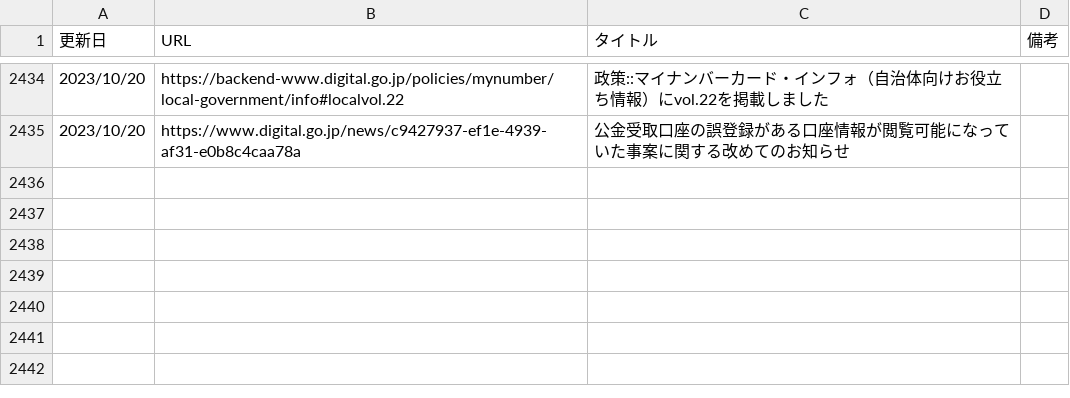
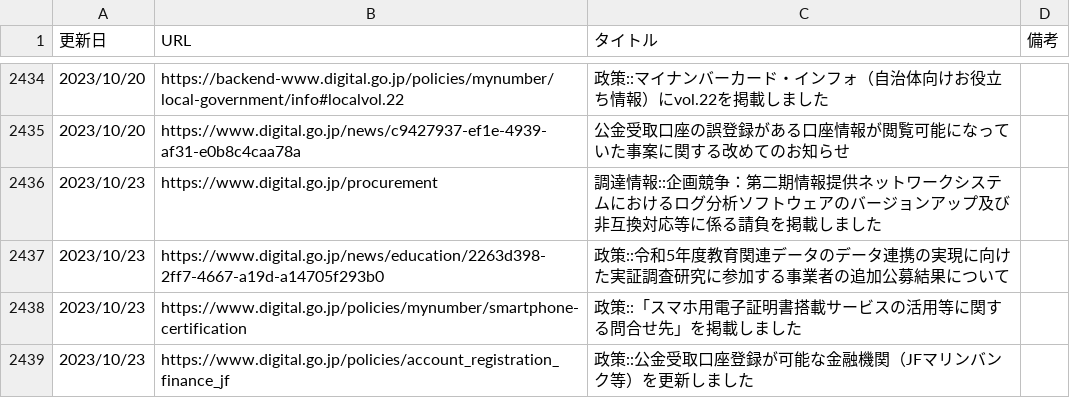
Before and after one commit to c-3lab/jp-go-digital-news, a CSV file: jp-go-digital-news-news.csv, drawn as a sheet; only a part is shown, gaps mark what is left out; the diff names each change by its address in the sheet, - before the commit and + after, or states it on an @@ line.

```diff
--- a/jp-go-digital-news-news.csv
+++ b/jp-go-digital-news-news.csv
+row 2436: 2023/10/23 | https://www.digital.go.jp/procurement | 調達情報::企画競争：第二期情報提供ネットワークシステムにおけるログ分析ソフトウェアのバージョンアップ及び非互換対応等に係る請負を掲載しました
+row 2437: 2023/10/23 | https://www.digital.go.jp/news/education/2263d398-2ff7-4667-a19d-a14705f293b0 | 政策::令和5年度教育関連データのデータ連携の実現に向けた実証調査研究に参加する事業者の追加公募結果について
+row 2438: 2023/10/23 | https://www.digital.go.jp/policies/mynumber/smartphone-certification | 政策::「スマホ用電子証明書搭載サービスの活用等に関する問合せ先」を掲載しました
+row 2439: 2023/10/23 | https://www.digital.go.jp/policies/account_registration_finance_jf | 政策::公金受取口座登録が可能な金融機関（JFマリンバンク等）を更新しました
```
Also changed, not shown: jp-go-digital-news-procurement.csv.
